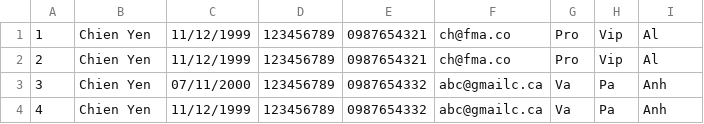
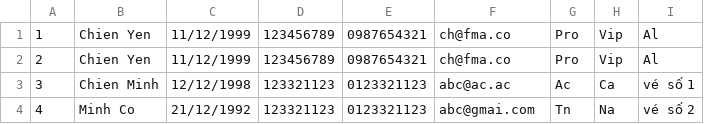
Before and after one commit to theanh2010/Chien, a CSV file: Module_2/out/production/Module2/CaseStudy/data/Customers.csv, drawn as a sheet.

```diff
--- a/Module_2/out/production/Module2/CaseStudy/data/Customers.csv
+++ b/Module_2/out/production/Module2/CaseStudy/data/Customers.csv
@@ -2,3 +2,3 @@
 2,Chien Yen,11/12/1999,123456789,0987654321,ch@fma.co,Pro,Vip,Al
-3,Chien Yen,07/11/2000,123456789,0987654332,abc@gmailc.ca,Va,Pa,Anh
-4,Chien Yen,11/12/1999,123456789,0987654332,abc@gmailc.ca,Va,Pa,Anh
+3,Chien Minh,12/12/1998,123321123,0123321123,abc@ac.ac,Ac,Ca,vé số 1
+4,Minh Co,21/12/1992,123321123,0123321123,abc@gmai.com,Tn,Na,vé số 2
```
Also changed, not shown: Module_2/src/CaseStudy/data/Customers.csv, 22 other files.
